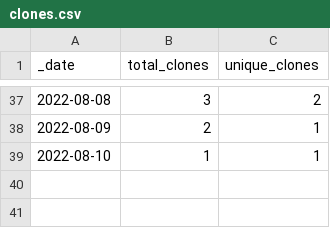
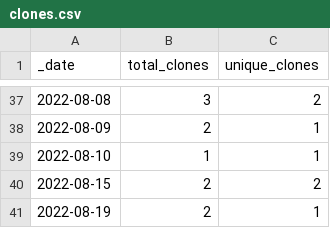
Before and after one commit to rgiessmann/4, a CSV file: traffic/clones.csv, drawn as a sheet; only a part is shown, gaps mark what is left out; the diff names each change by its address in the sheet, - before the commit and + after, or states it on an @@ line.

Commit message:
GitHub traffic

```diff
--- a/traffic/clones.csv
+++ b/traffic/clones.csv
+row 40: 2022-08-15 | 2 | 2
+row 41: 2022-08-19 | 2 | 1
```
Also changed, not shown: 1 other file.
